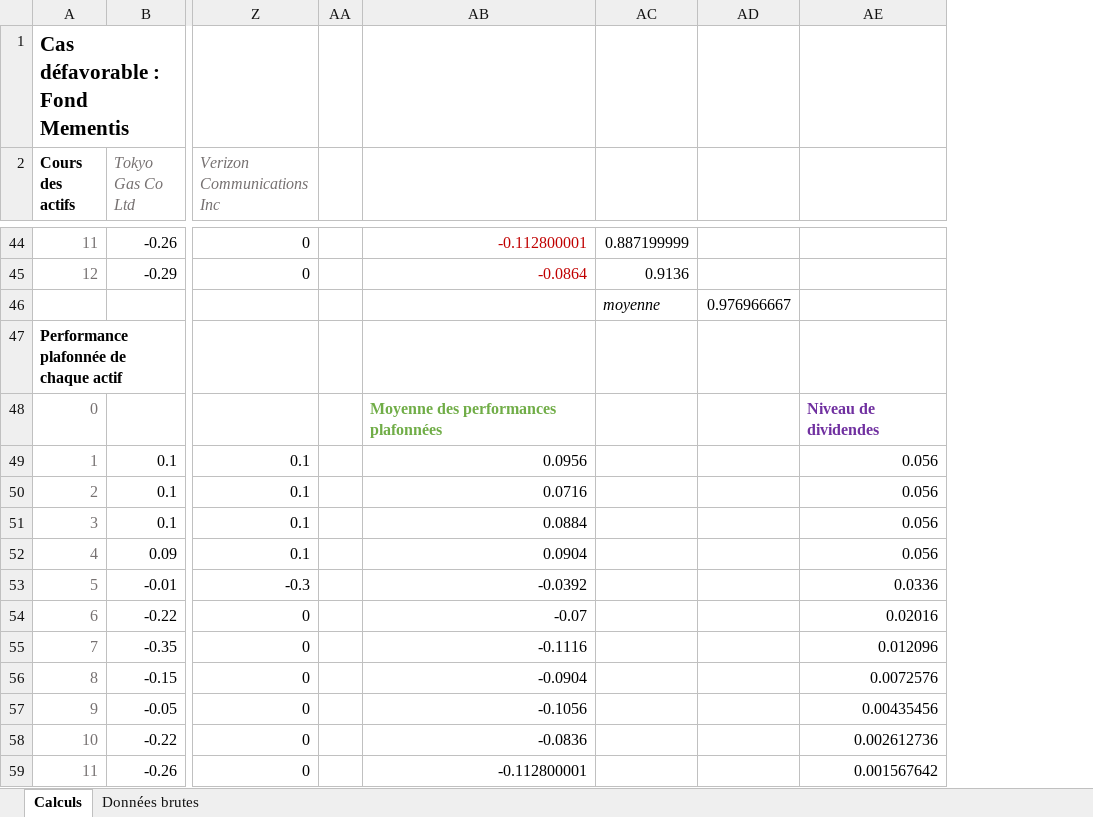
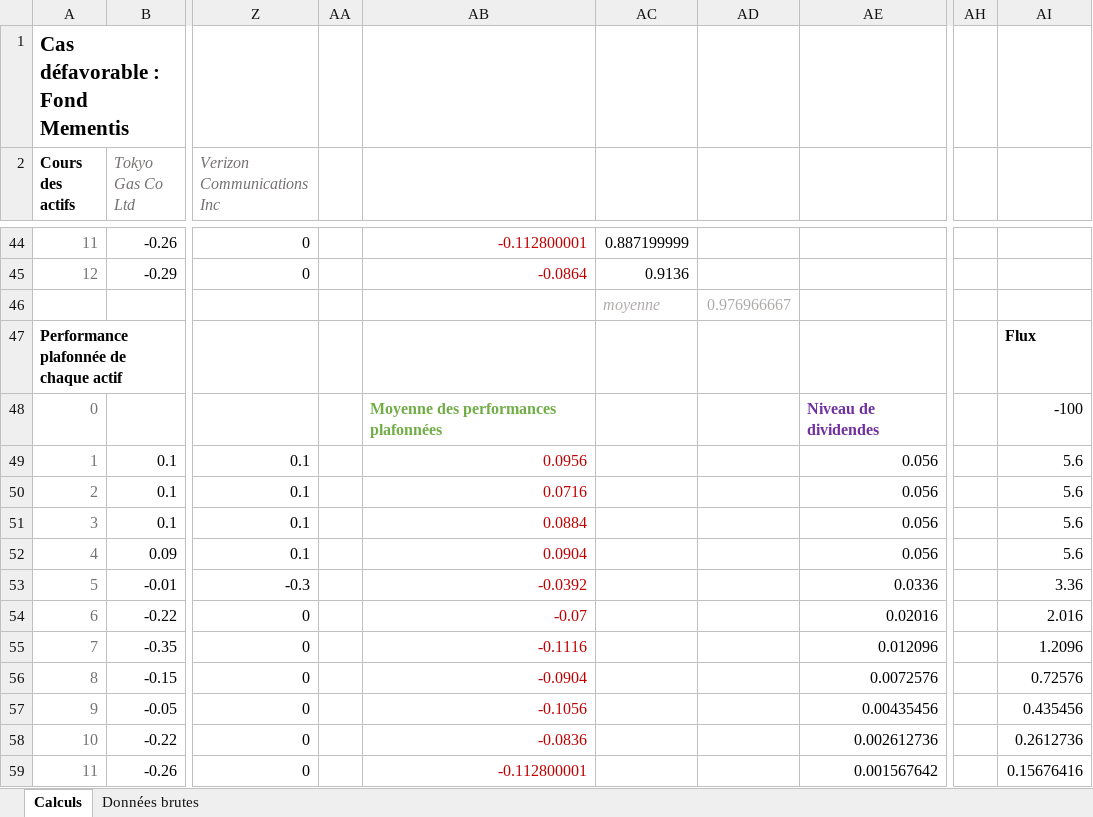
Before and after one commit to volcicalex/PEPSI, an Excel workbook: Excel/casDefav.xlsx, sheet Calculs, drawn as a sheet; only a part is shown, gaps mark what is left out; values as stored, in another font and other column widths than the file's, no borders; charts and pictures not drawn; removed rows and columns are numbered as before the commit, all else as after; the diff covers the shown part only; the diff names each change by its address in the sheet, - before the commit and + after, or states it on an @@ line.

```diff
--- a/Excel/casDefav.xlsx (sheet Calculs)
+++ b/Excel/casDefav.xlsx (sheet Calculs)
-column AA, empty
+column AA, empty
+column AH, empty
+column AI, rows 47-59: Flux | -100 | 5.6 | 5.6 | 5.6 | 5.6 | 3.36 | 2.016 | 1.2096 | 0.72576 | 0.435456 | 0.2612736 | 0.15676416
-AC46:AD46 text colour: black
+AC46:AD46 text colour: #AFABAB
-AB49:AB59 text colour: black
+AB49:AB59 text colour: #C00000
```
Also changed, not shown: 8 added rows, 3 removed rows, 16 edited cells and cell formats elsewhere in this sheet, formulas that keep their value, charts or pictures, Excel/casFav.xlsx, Excel/casMedian1.xlsx, 11 other files.
